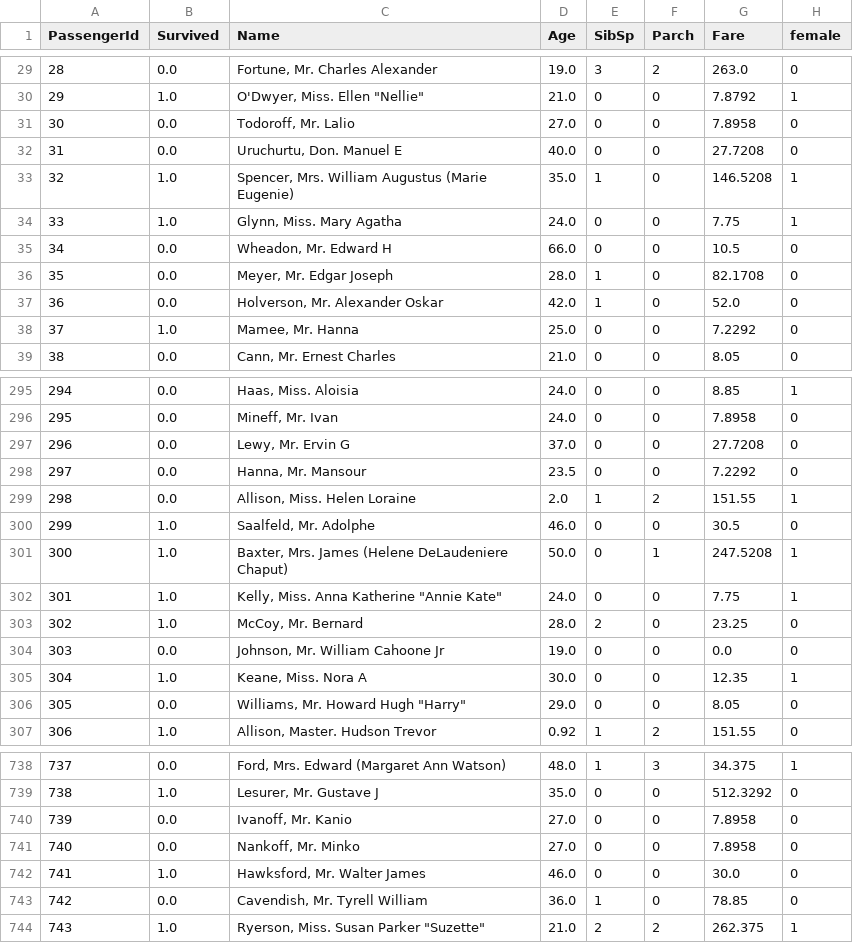
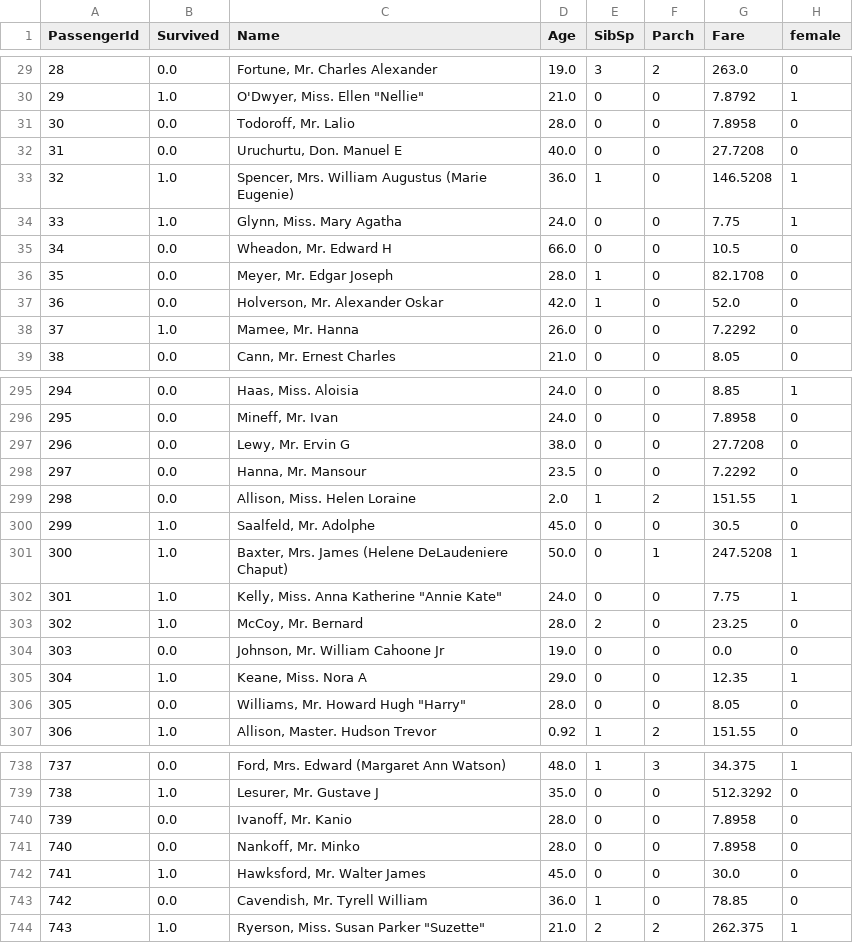
Before and after one commit to ngyduong/Titanic_project, a CSV file: titanic_data/Clean_train.csv, drawn as a sheet; only a part is shown, gaps mark what is left out; the diff covers the shown part only; the diff names each change by its address in the sheet, - before the commit and + after, or states it on an @@ line.

```diff
--- a/titanic_data/Clean_train.csv
+++ b/titanic_data/Clean_train.csv
-D31 (Age): 27.0
+D31 (Age): 28.0
-D33 (Age): 35.0
+D33 (Age): 36.0
-D38 (Age): 25.0
+D38 (Age): 26.0
-D297 (Age): 37.0
+D297 (Age): 38.0
-D300 (Age): 46.0
+D300 (Age): 45.0
-D305 (Age): 30.0
+D305 (Age): 29.0
-D306 (Age): 29.0
+D306 (Age): 28.0
-D740:D741 (Age): 27.0
+D740:D741 (Age): 28.0
-D742 (Age): 46.0
+D742 (Age): 45.0
```
Also changed, not shown: 68 edited cells elsewhere in this file, titanic_data/Clean_test.csv, 2 other files.
